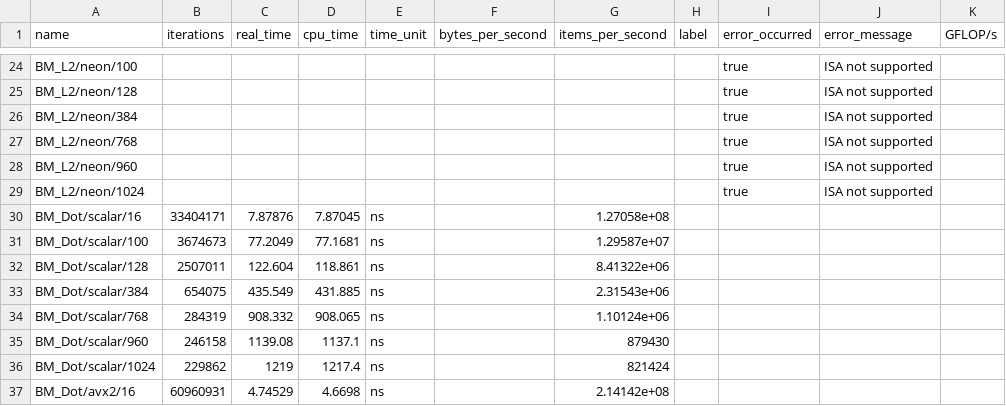
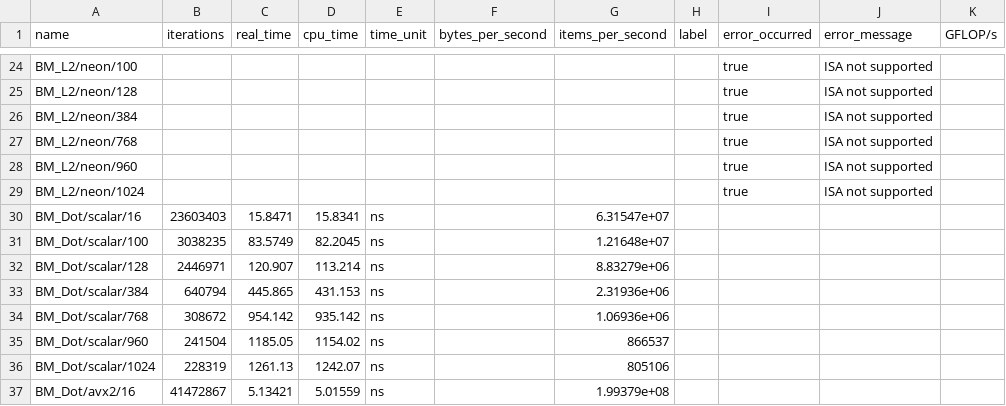
Before and after one commit to aman-todi/hnsw-engine, a CSV file: bench/results/micro_kernels.csv, drawn as a sheet; only a part is shown, gaps mark what is left out; the diff covers the shown part only.

```diff
--- a/bench/results/micro_kernels.csv
+++ b/bench/results/micro_kernels.csv
@@ -29,9 +29,9 @@ name,iterations,real_time,cpu_time,time_unit,bytes_per_second,items_per_second,l
 "BM_L2/neon/1024",,,,,,,,true,"ISA not supported"
-"BM_Dot/scalar/16",33404171,7.87876,7.87045,ns,,1.27058e+08,,,,
-"BM_Dot/scalar/100",3674673,77.2049,77.1681,ns,,1.29587e+07,,,,
-"BM_Dot/scalar/128",2507011,122.604,118.861,ns,,8.41322e+06,,,,
-"BM_Dot/scalar/384",654075,435.549,431.885,ns,,2.31543e+06,,,,
-"BM_Dot/scalar/768",284319,908.332,908.065,ns,,1.10124e+06,,,,
-"BM_Dot/scalar/960",246158,1139.08,1137.1,ns,,879430,,,,
-"BM_Dot/scalar/1024",229862,1219,1217.4,ns,,821424,,,,
-"BM_Dot/avx2/16",60960931,4.74529,4.6698,ns,,2.14142e+08,,,,
+"BM_Dot/scalar/16",23603403,15.8471,15.8341,ns,,6.31547e+07,,,,
+"BM_Dot/scalar/100",3038235,83.5749,82.2045,ns,,1.21648e+07,,,,
+"BM_Dot/scalar/128",2446971,120.907,113.214,ns,,8.83279e+06,,,,
+"BM_Dot/scalar/384",640794,445.865,431.153,ns,,2.31936e+06,,,,
+"BM_Dot/scalar/768",308672,954.142,935.142,ns,,1.06936e+06,,,,
+"BM_Dot/scalar/960",241504,1185.05,1154.02,ns,,866537,,,,
+"BM_Dot/scalar/1024",228319,1261.13,1242.07,ns,,805106,,,,
+"BM_Dot/avx2/16",41472867,5.13421,5.01559,ns,,1.99379e+08,,,,
```
Also changed, not shown: 157 edited cells elsewhere in this file, bench/results/ablation.csv, bench/results/bruteforce.csv, 17 other files.
